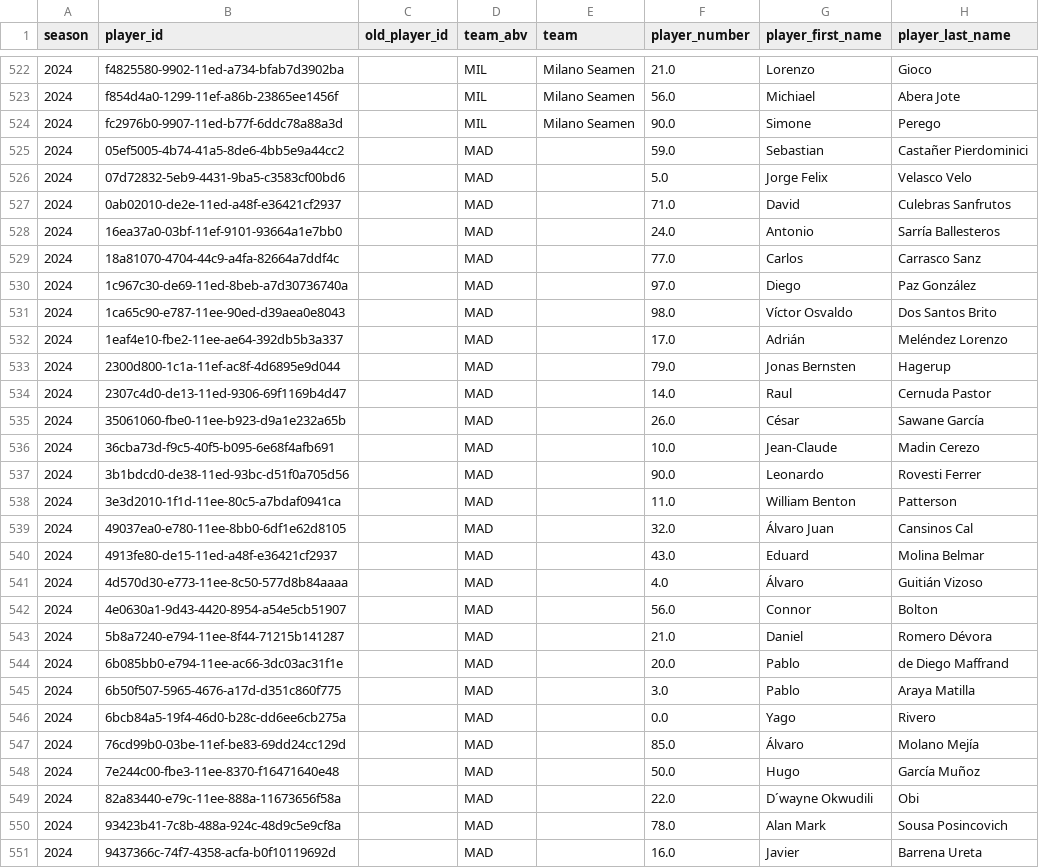
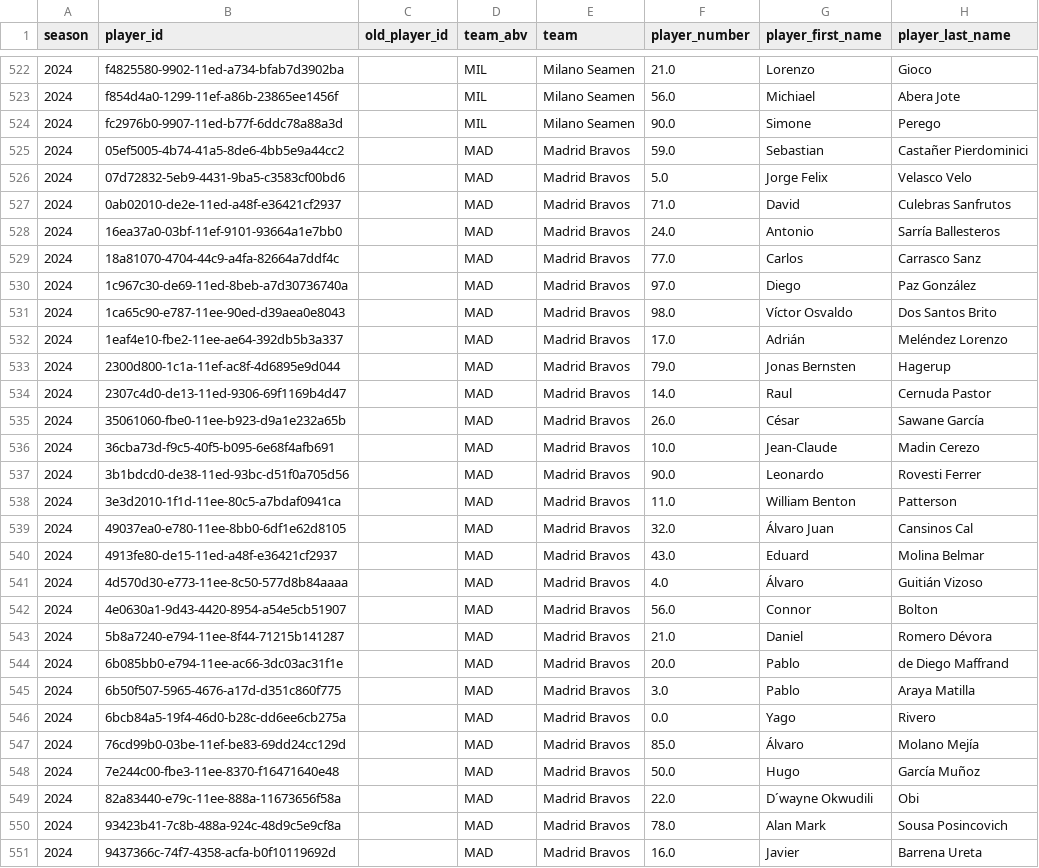
Before and after one commit to armstjc/european-league-of-football-data-repository, a CSV file: rosters/2024_elf_rosters.csv, drawn as a sheet; only a part is shown, gaps mark what is left out; the diff covers the shown part only; the diff names each change by its address in the sheet, - before the commit and + after, or states it on an @@ line.

```diff
--- a/rosters/2024_elf_rosters.csv
+++ b/rosters/2024_elf_rosters.csv
-E525:E551 (team): (empty)
+E525:E551 (team): Madrid Bravos
```
Also changed, not shown: 134 edited cells elsewhere in this file, rosters/2021_elf_rosters.csv, rosters/2022_elf_rosters.csv, 7 other files.
